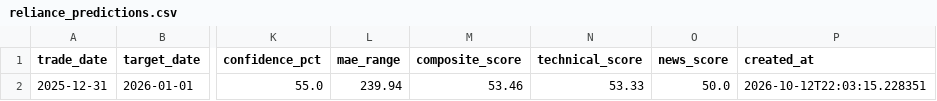
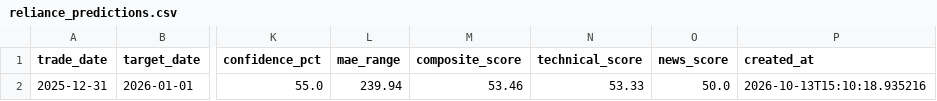
Before and after one commit to ajax-39/Stock-Prediction, a CSV file: Reliance-Stock-BDA-Platform/data/curated/reliance_predictions.csv, drawn as a sheet; only a part is shown, gaps mark what is left out; the diff names each change by its address in the sheet, - before the commit and + after, or states it on an @@ line.

```diff
--- a/Reliance-Stock-BDA-Platform/data/curated/reliance_predictions.csv
+++ b/Reliance-Stock-BDA-Platform/data/curated/reliance_predictions.csv
-P2 (created_at): 2026-10-12T22:03:15.228351
+P2 (created_at): 2026-10-13T15:10:18.935216
```
Also changed, not shown: Reliance-Stock-BDA-Platform/data/curated/reliance_daily_scores.csv, 3 other files.
